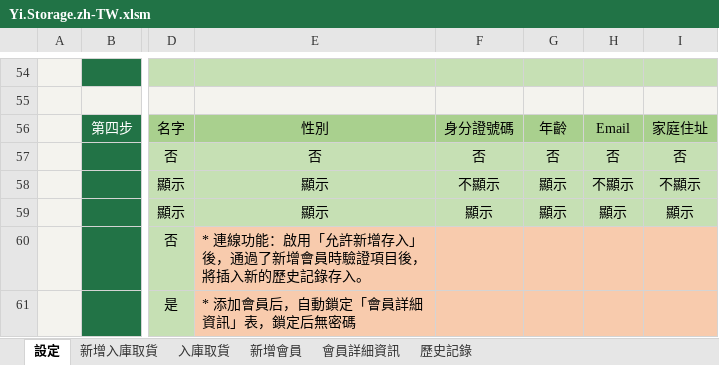
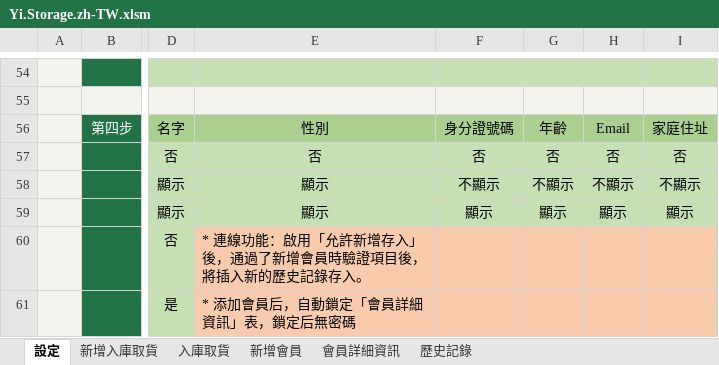
Before and after one commit to ilikeyi/Office, an Excel workbook: Download/Storage/Yi.Storage.zh-TW.xlsm, sheet 設定, drawn as a sheet; only a part is shown, gaps mark what is left out; values as stored, in another font and other column widths than the file's, no borders; charts and pictures and conditional formats and table styles not drawn; the diff names each change by its address in the sheet, - before the commit and + after, or states it on an @@ line.

```diff
--- a/Download/Storage/Yi.Storage.zh-TW.xlsm (sheet 設定)
+++ b/Download/Storage/Yi.Storage.zh-TW.xlsm (sheet 設定)
-G58: 顯示
+G58: 不顯示
```
Also changed, not shown: sheet 會員詳細資訊, Download/Storage/Yi.Storage.en-US.xlsm, Download/Storage/Yi.Storage.zh-CN.xlsm.
